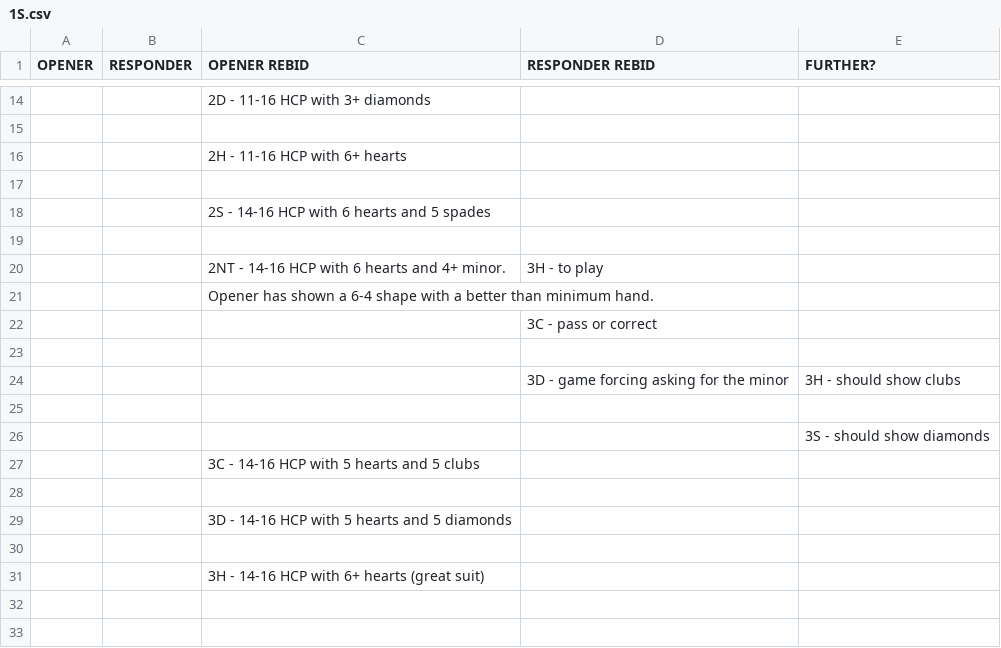
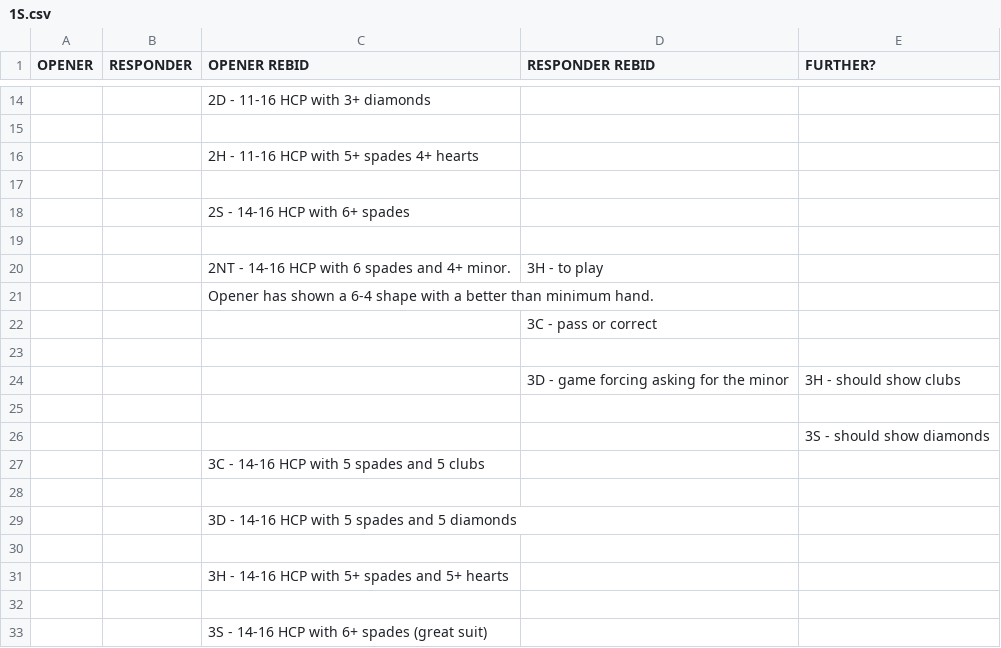
Before and after one commit to thehoglet/pm-sys, a CSV file: csv/1S.csv, drawn as a sheet; only a part is shown, gaps mark what is left out; the diff names each change by its address in the sheet, - before the commit and + after, or states it on an @@ line.

```diff
--- a/csv/1S.csv
+++ b/csv/1S.csv
-C16 (OPENER REBID): 2H - 11-16 HCP with 6+ hearts
+C16 (OPENER REBID): 2H - 11-16 HCP with 5+ spades 4+ hearts
-C18 (OPENER REBID): 2S - 14-16 HCP with 6 hearts and 5 spades
+C18 (OPENER REBID): 2S - 14-16 HCP with 6+ spades
-C20 (OPENER REBID): 2NT - 14-16 HCP with 6 hearts and 4+ minor.
+C20 (OPENER REBID): 2NT - 14-16 HCP with 6 spades and 4+ minor.
-C27 (OPENER REBID): 3C - 14-16 HCP with 5 hearts and 5 clubs
+C27 (OPENER REBID): 3C - 14-16 HCP with 5 spades and 5 clubs
-C29 (OPENER REBID): 3D - 14-16 HCP with 5 hearts and 5 diamonds
+C29 (OPENER REBID): 3D - 14-16 HCP with 5 spades and 5 diamonds
-C31 (OPENER REBID): 3H - 14-16 HCP with 6+ hearts (great suit)
+C31 (OPENER REBID): 3H - 14-16 HCP with 5+ spades and 5+ hearts
+row 32: (empty)
+row 33:  |  | 3S - 14-16 HCP with 6+ spades (great suit)
```
Also changed, not shown: csv/1H.csv, 4 other files.
